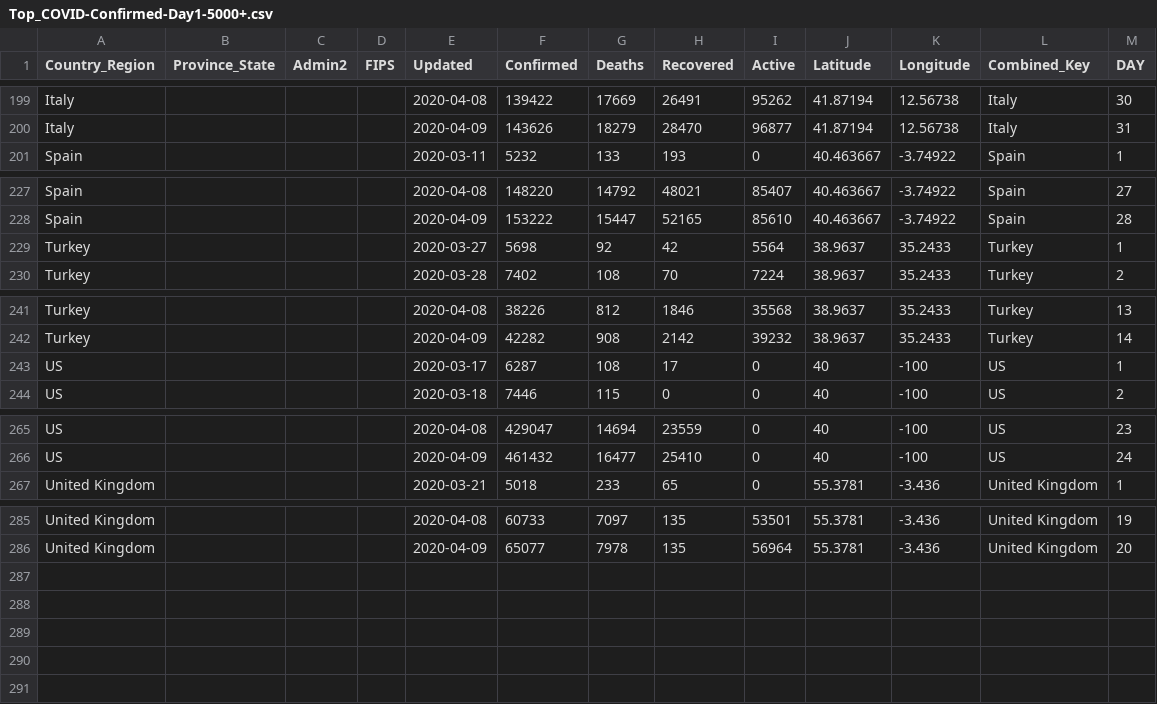
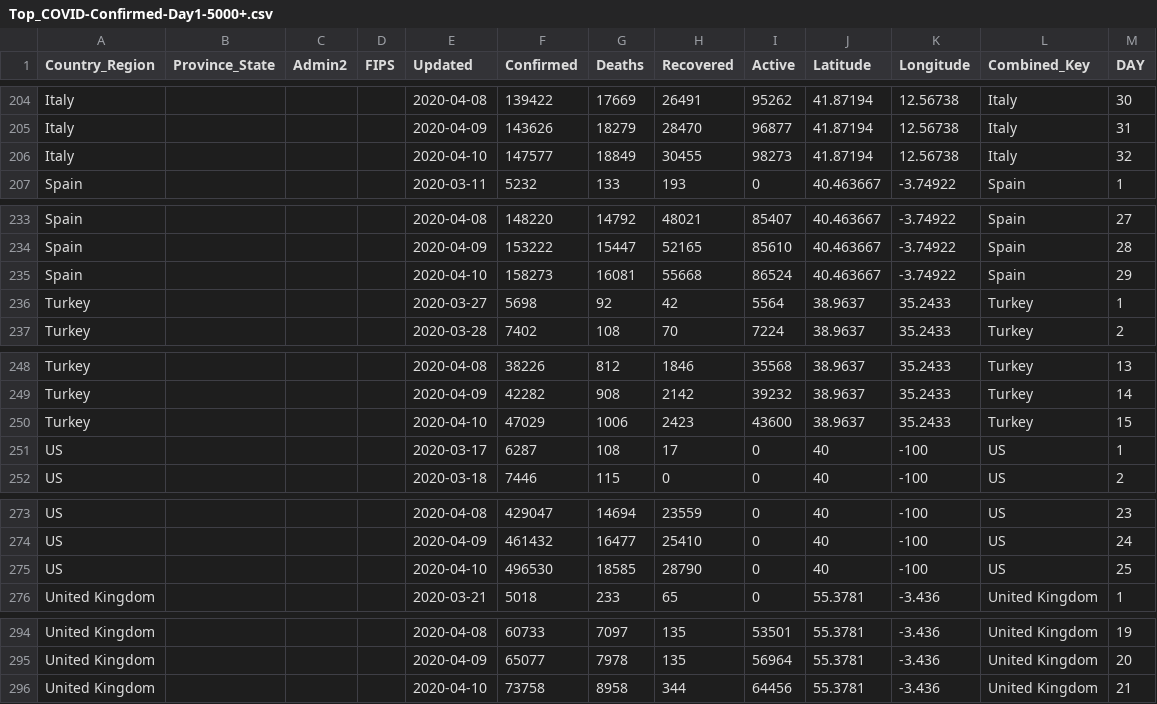
Before and after one commit to ClearsenseData/COVID-Data, a CSV file: Top_COVID-Confirmed-Day1-5000+.csv, drawn as a sheet; only a part is shown, gaps mark what is left out; the diff covers the shown part only; the diff names each change by its address in the sheet, - before the commit and + after, or states it on an @@ line.

```diff
--- a/Top_COVID-Confirmed-Day1-5000+.csv
+++ b/Top_COVID-Confirmed-Day1-5000+.csv
+row 206: Italy |  |  |  | 2020-04-10 | 147577 | 18849 | 30455 | 98273 | 41.87194 | 12.56738 | Italy | 32
+row 235: Spain |  |  |  | 2020-04-10 | 158273 | 16081 | 55668 | 86524 | 40.463667 | -3.74922 | Spain | 29
+row 250: Turkey |  |  |  | 2020-04-10 | 47029 | 1006 | 2423 | 43600 | 38.9637 | 35.2433 | Turkey | 15
+row 275: US |  |  |  | 2020-04-10 | 496530 | 18585 | 28790 | 0 | 40 | -100 | US | 25
+row 296: United Kingdom |  |  |  | 2020-04-10 | 73758 | 8958 | 344 | 64456 | 55.3781 | -3.436 | United Kingdom | 21
```
Also changed, not shown: 5 added rows elsewhere in this file.
